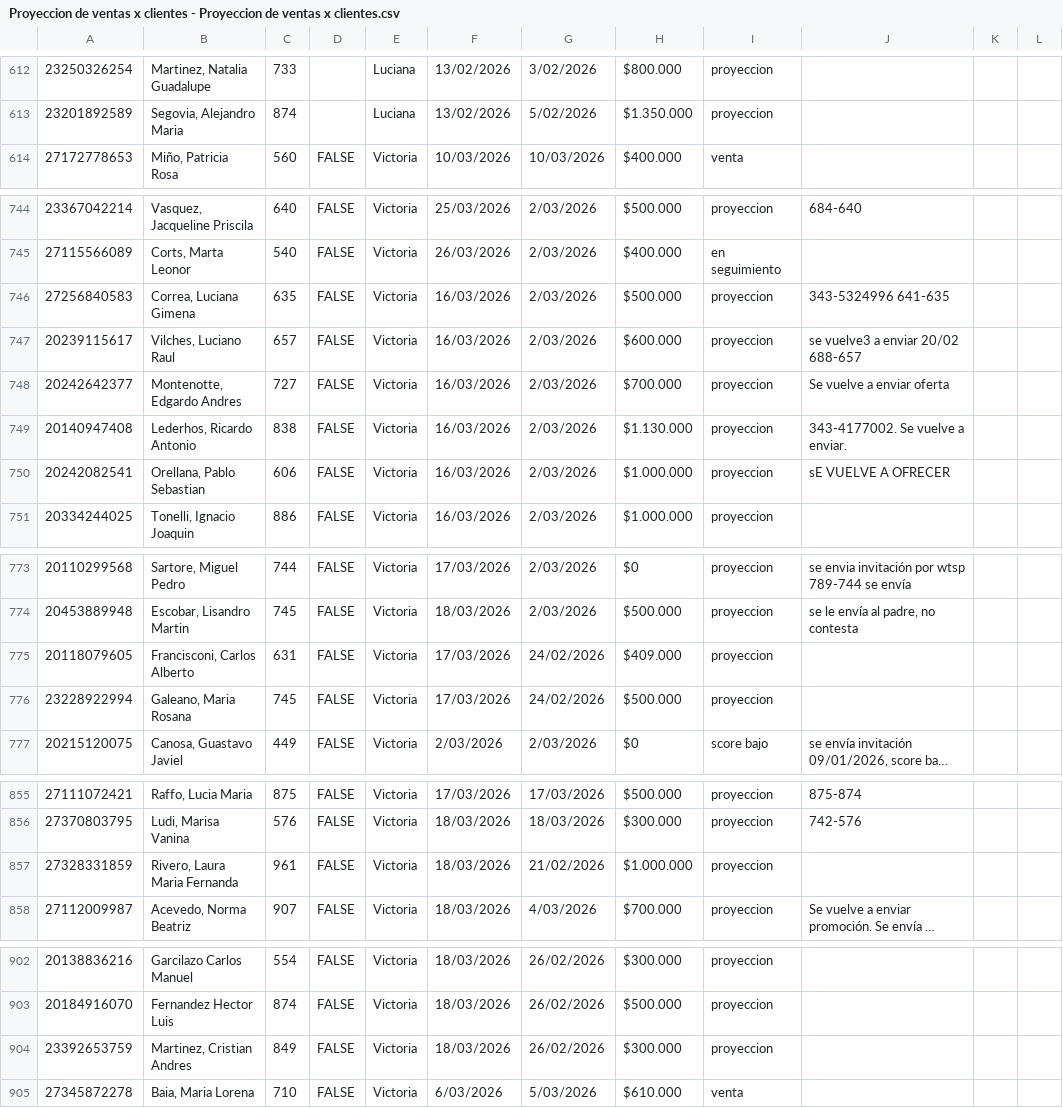
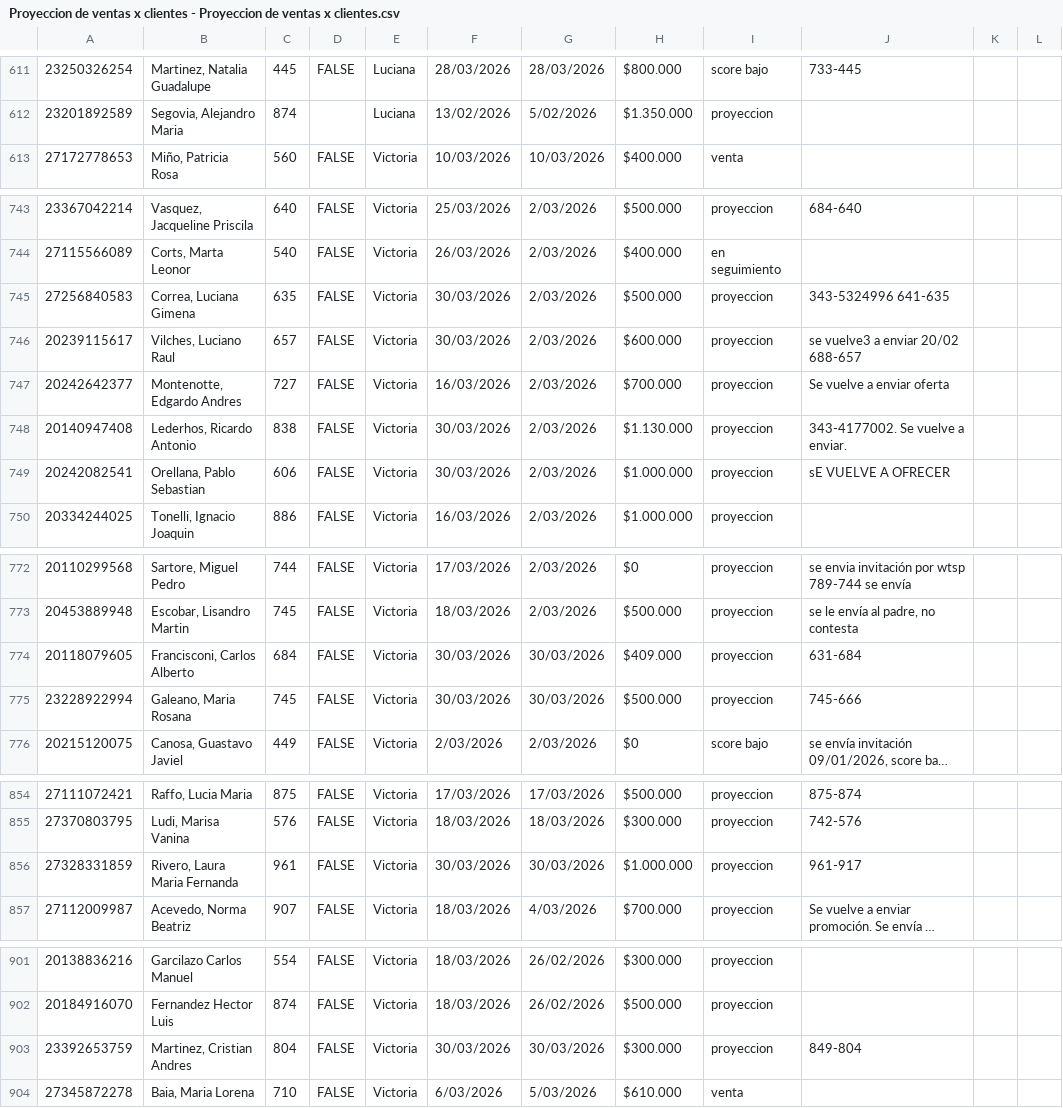
Before and after one commit to Juampidev31/crm-sucursal, a CSV file: Proyeccion de ventas x clientes - Proyeccion de ventas x clientes.csv, drawn as a sheet; only a part is shown, gaps mark what is left out; long unchanged cells end in …; addresses are those after the commit; the diff covers the shown part only; the diff names each change by its address in the sheet, - before the commit and + after, or states it on an @@ line.

```diff
--- a/Proyeccion de ventas x clientes - Proyeccion de ventas x clientes.csv
+++ b/Proyeccion de ventas x clientes - Proyeccion de ventas x clientes.csv
-C611: 733
+C611: 445
-D611: (empty)
+D611: FALSE
-F611: 13/02/2026
+F611: 28/03/2026
-G611: 3/02/2026
+G611: 28/03/2026
-I611: proyeccion
+I611: score bajo
-J611: (empty)
+J611: 733-445
-F745:F746: 16/03/2026
+F745:F746: 30/03/2026
-F748:F749: 16/03/2026
+F748:F749: 30/03/2026
-C774: 631
+C774: 684
-F774:F775: 17/03/2026
+F774:F775: 30/03/2026
-G774:G775: 24/02/2026
+G774:G775: 30/03/2026
-J774: (empty)
+J774: 631-684
-J775: (empty)
+J775: 745-666
-F856: 18/03/2026
+F856: 30/03/2026
-G856: 21/02/2026
+G856: 30/03/2026
-J856: (empty)
+J856: 961-917
-C903: 849
+C903: 804
-F903: 18/03/2026
+F903: 30/03/2026
-G903: 26/02/2026
+G903: 30/03/2026
-J903: (empty)
+J903: 849-804
```
Also changed, not shown: 8 added rows, 1 removed row and 62 edited cells elsewhere in this file, 11 other files.
